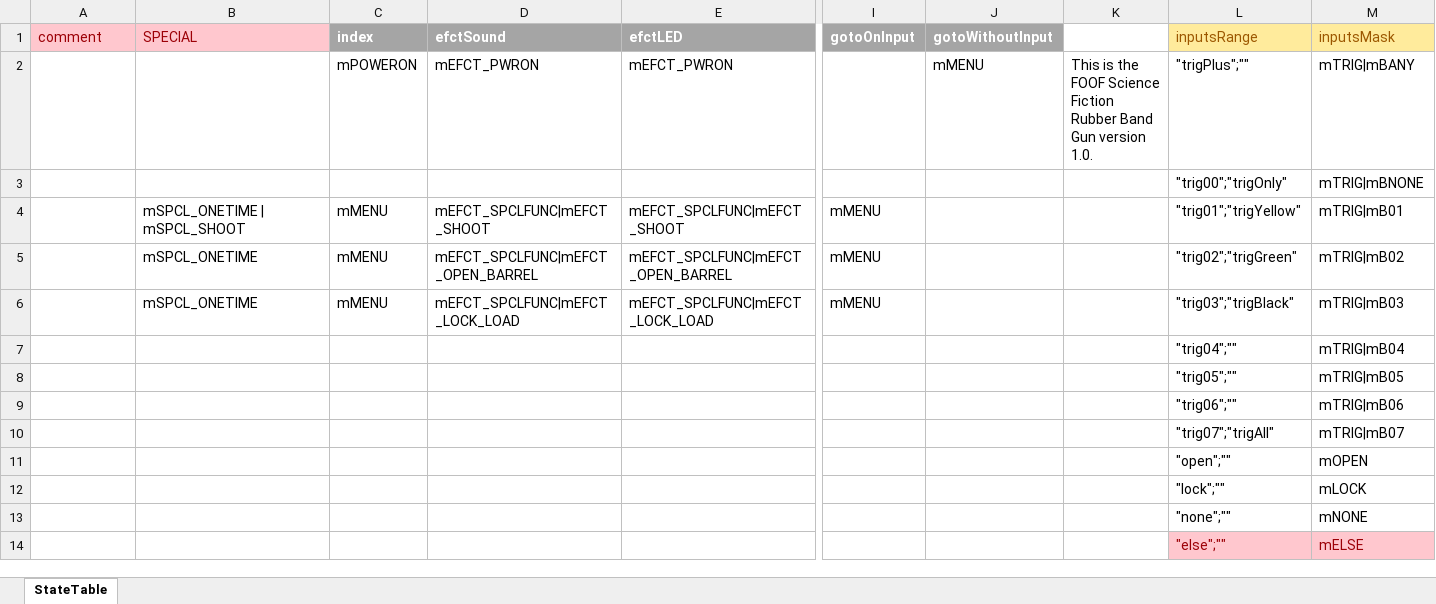
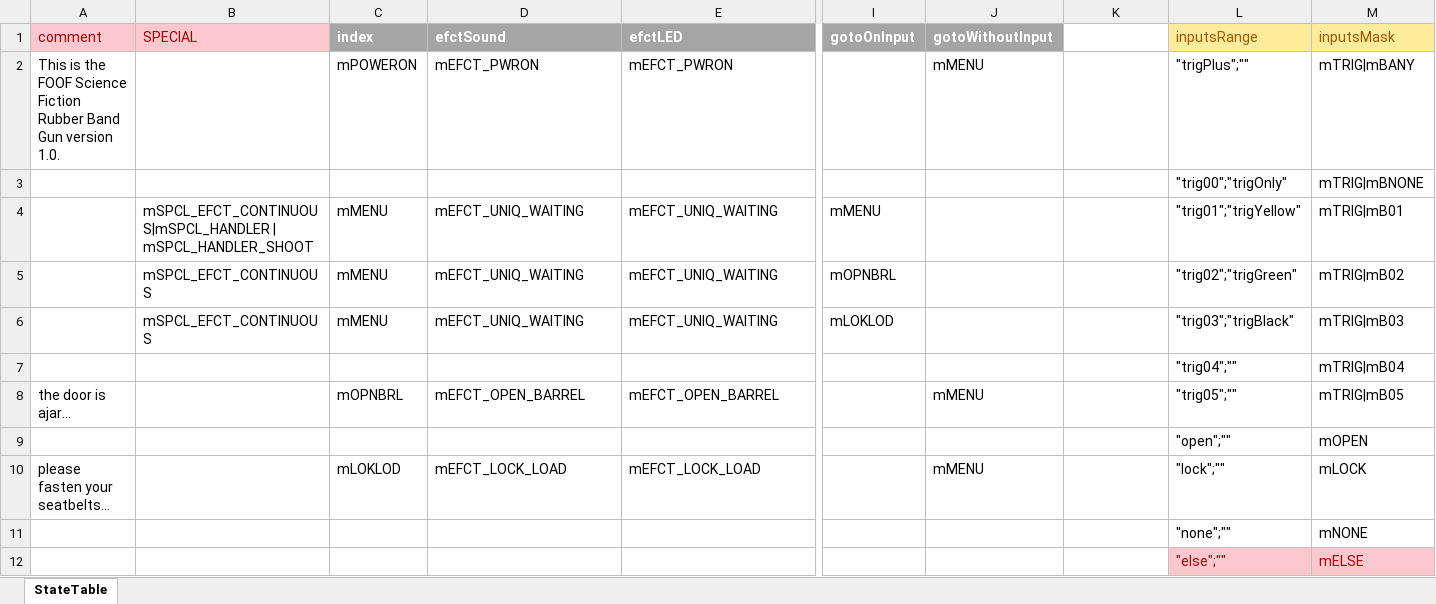
Before and after one commit to Mark-MDO47/RubberBandGun, an Excel workbook: RBG_arduino/StateTable_minimal.xlsx, sheet StateTable, drawn as a sheet; only a part is shown, gaps mark what is left out; values as stored, in another font and other column widths than the file's, no borders; removed rows and columns are numbered as before the commit, all else as after; rows hold the shown columns only; the diff names each change by its address in the sheet, - before the commit and + after, or states it on an @@ line.

```diff
--- a/RBG_arduino/StateTable_minimal.xlsx (sheet StateTable)
+++ b/RBG_arduino/StateTable_minimal.xlsx (sheet StateTable)
-A2 (comment): (empty)
+A2 (comment): This is the FOOF Science Fiction Rubber Band Gun version 1.0.
-K2: This is the FOOF Science Fiction Rubber Band Gun version 1.0.
+K2: (empty)
-B4 (SPECIAL): mSPCL_ONETIME | mSPCL_SHOOT
+B4 (SPECIAL): mSPCL_EFCT_CONTINUOUS|mSPCL_HANDLER | mSPCL_HANDLER_SHOOT
-D4 (efctSound): mEFCT_SPCLFUNC|mEFCT_SHOOT
+D4 (efctSound): mEFCT_UNIQ_WAITING
-E4 (efctLED): mEFCT_SPCLFUNC|mEFCT_SHOOT
+E4 (efctLED): mEFCT_UNIQ_WAITING
-B5:B6 (SPECIAL): mSPCL_ONETIME
+B5:B6 (SPECIAL): mSPCL_EFCT_CONTINUOUS
-D5 (efctSound): mEFCT_SPCLFUNC|mEFCT_OPEN_BARREL
+D5 (efctSound): mEFCT_UNIQ_WAITING
-E5 (efctLED): mEFCT_SPCLFUNC|mEFCT_OPEN_BARREL
+E5 (efctLED): mEFCT_UNIQ_WAITING
-I5 (gotoOnInput): mMENU
+I5 (gotoOnInput): mOPNBRL
-D6 (efctSound): mEFCT_SPCLFUNC|mEFCT_LOCK_LOAD
+D6 (efctSound): mEFCT_UNIQ_WAITING
-E6 (efctLED): mEFCT_SPCLFUNC|mEFCT_LOCK_LOAD
+E6 (efctLED): mEFCT_UNIQ_WAITING
-I6 (gotoOnInput): mMENU
+I6 (gotoOnInput): mLOKLOD
-row 8:  |  |  |  |  |  |  |  | "trig05";"" | mTRIG|mB05
-row 9:  |  |  |  |  |  |  |  | "trig06";"" | mTRIG|mB06
-row 10:  |  |  |  |  |  |  |  | "trig07";"trigAll" | mTRIG|mB07
+row 8: the door is ajar… |  | mOPNBRL | mEFCT_OPEN_BARREL | mEFCT_OPEN_BARREL |  | mMENU |  | "trig05";"" | mTRIG|mB05
-row 12:  |  |  |  |  |  |  |  | "lock";"" | mLOCK
+row 10: please fasten your seatbelts… |  | mLOKLOD | mEFCT_LOCK_LOAD | mEFCT_LOCK_LOAD |  | mMENU |  | "lock";"" | mLOCK
```
Also changed, not shown: RBG_arduino/StateTable.xlsx, 4 other files.
